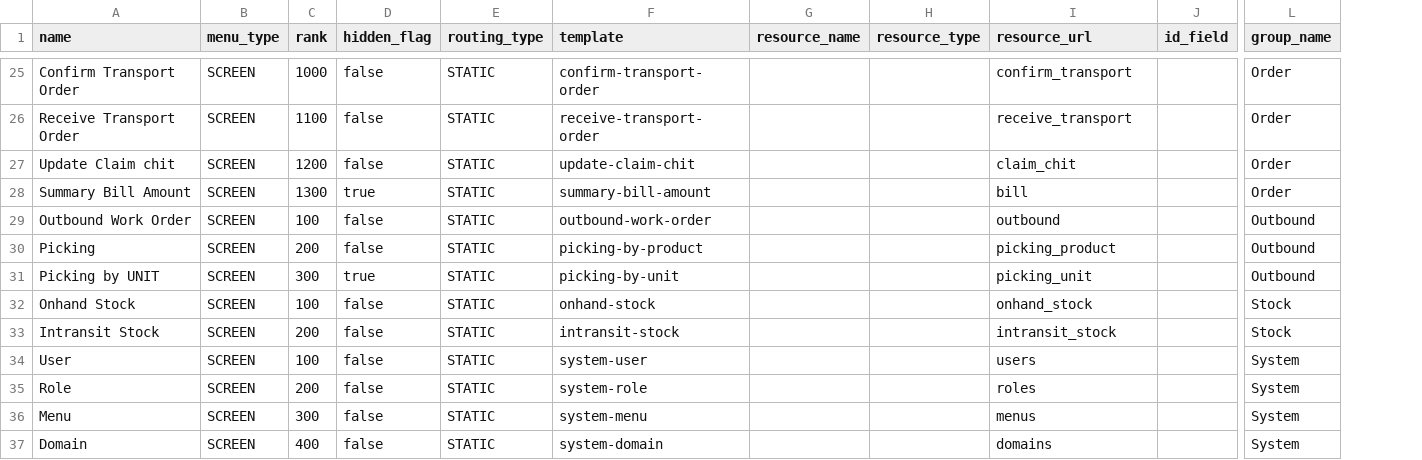
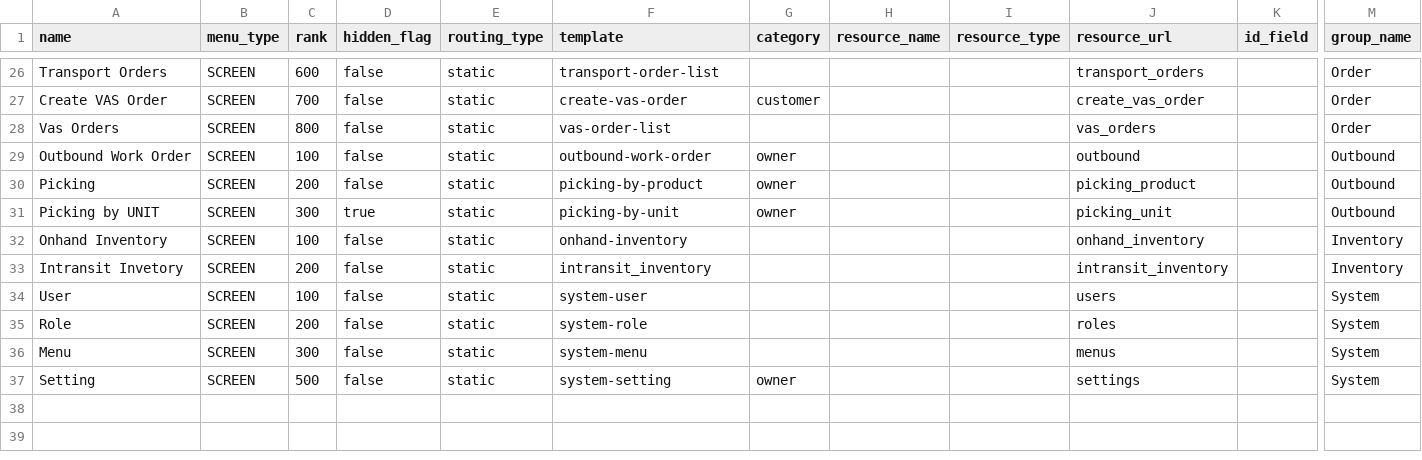
Before and after one commit to things-factory/opa-test, a CSV file: seeds/menu.csv, drawn as a sheet; only a part is shown, gaps mark what is left out; removed rows and columns are numbered as before the commit, all else as after; rows hold the shown columns only; the diff covers the shown part only; the diff names each change by its address in the sheet, - before the commit and + after, or states it on an @@ line.

Commit message:
v0.0.88
update menu & menu-group

```diff
--- a/seeds/menu.csv
+++ b/seeds/menu.csv
+column G (category), row 27: customer; rows 29-31: all owner
-A26 (name): Confirm Transport Order
+A26 (name): Transport Orders
-C26 (rank): 1000
+C26 (rank): 600
-E26:E27 (routing_type): STATIC
+E26:E27 (routing_type): static
-F26 (template): confirm-transport-order
+F26 (template): transport-order-list
-J26 (resource_url): confirm_transport
+J26 (resource_url): transport_orders
-A27 (name): Receive Transport Order
+A27 (name): Create VAS Order
-C27 (rank): 1100
+C27 (rank): 700
-F27 (template): receive-transport-order
+F27 (template): create-vas-order
-J27 (resource_url): receive_transport
+J27 (resource_url): create_vas_order
-row 27: Update Claim chit | SCREEN | 1200 | false | STATIC | update-claim-chit |  |  | claim_chit |  | Order
-row 28: Summary Bill Amount | SCREEN | 1300 | true | STATIC | summary-bill-amount |  |  | bill |  | Order
+row 28: Vas Orders | SCREEN | 800 | false | static | vas-order-list |  |  |  | vas_orders |  | Order
-E29:E31 (routing_type): STATIC
+E29:E31 (routing_type): static
-row 32: Onhand Stock | SCREEN | 100 | false | STATIC | onhand-stock |  |  | onhand_stock |  | Stock
+row 32: Onhand Inventory | SCREEN | 100 | false | static | onhand-inventory |  |  |  | onhand_inventory |  | Inventory
-A33 (name): Intransit Stock
+A33 (name): Intransit Invetory
-E33:E36 (routing_type): STATIC
+E33:E36 (routing_type): static
-F33 (template): intransit-stock
+F33 (template): intransit_inventory
-J33 (resource_url): intransit_stock
+J33 (resource_url): intransit_inventory
-M33 (group_name): Stock
+M33 (group_name): Inventory
-row 37: Domain | SCREEN | 400 | false | STATIC | system-domain |  |  | domains |  | System
+row 37: Setting | SCREEN | 500 | false | static | system-setting | owner |  |  | settings |  | System
```
Also changed, not shown: 5 added rows, 4 removed rows and 34 edited cells elsewhere in this file, 2 other files.
